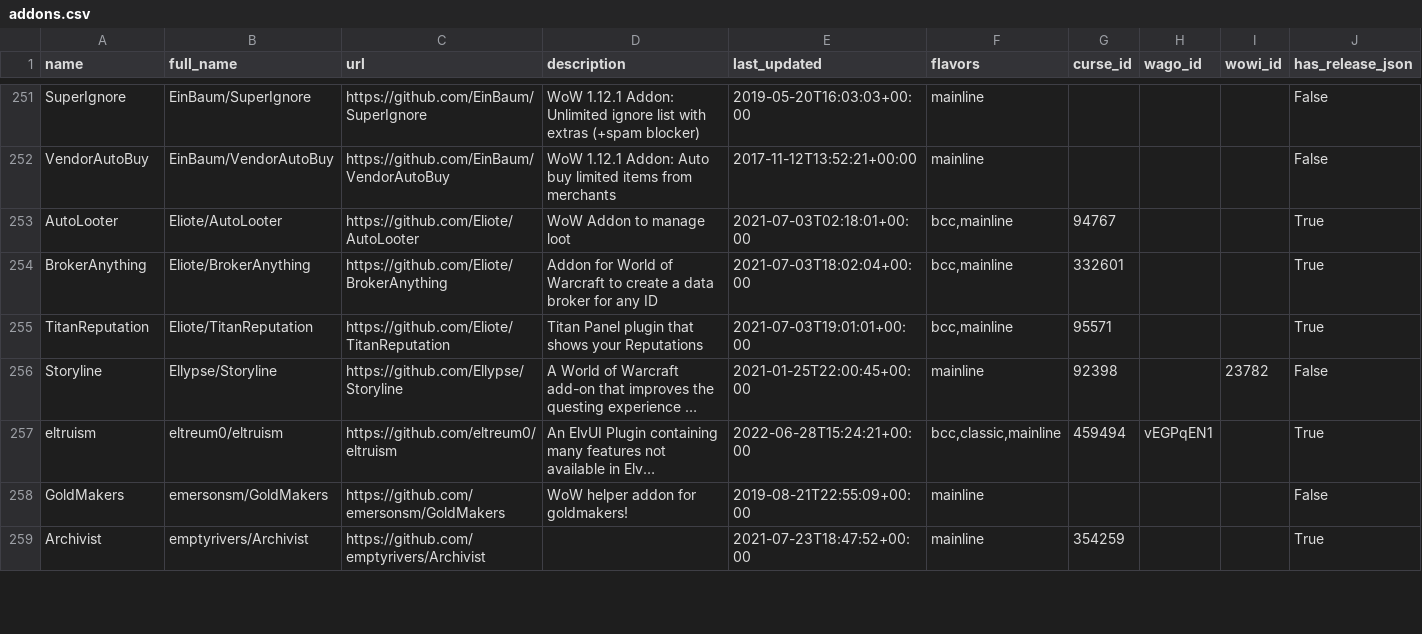
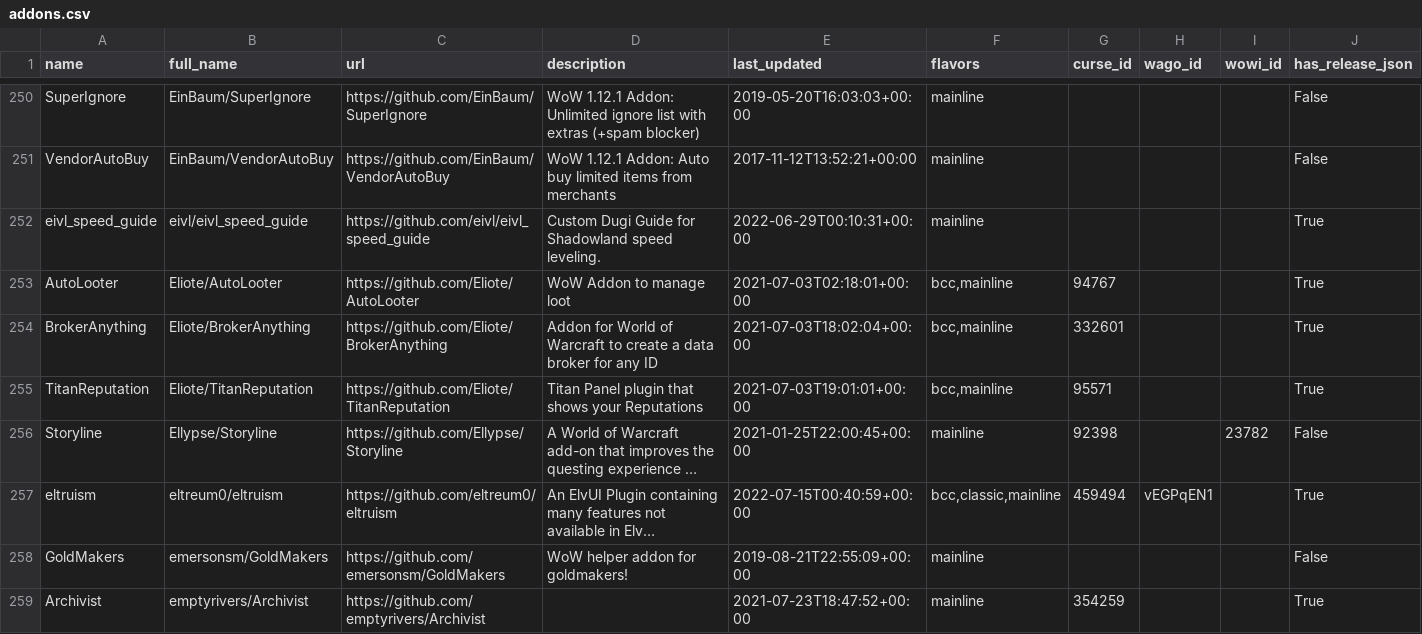
Before and after one commit to layday/github-wow-addon-catalogue, a CSV file: addons.csv, drawn as a sheet; only a part is shown, gaps mark what is left out; long unchanged cells end in …; the diff covers the shown part only; the diff names each change by its address in the sheet, - before the commit and + after, or states it on an @@ line.

Commit message:
Update add-ons

```diff
--- a/addons.csv
+++ b/addons.csv
+row 252: eivl_speed_guide | eivl/eivl_speed_guide | https://github.com/eivl/eivl_speed_guide | Custom Dugi Guide for Shadowland speed leveling. | 2022-06-29T00:10:31+00:00 | mainline |  |  |  | True
-E257 (last_updated): 2022-06-28T15:24:21+00:00
+E257 (last_updated): 2022-07-15T00:40:59+00:00
```
Also changed, not shown: 4 added rows, 2 removed rows and 71 edited cells elsewhere in this file.
